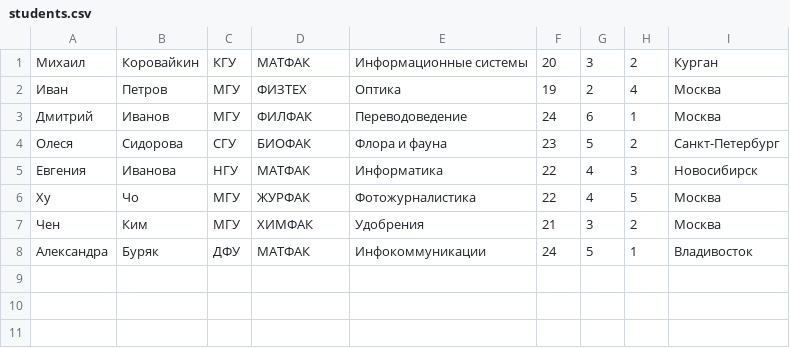
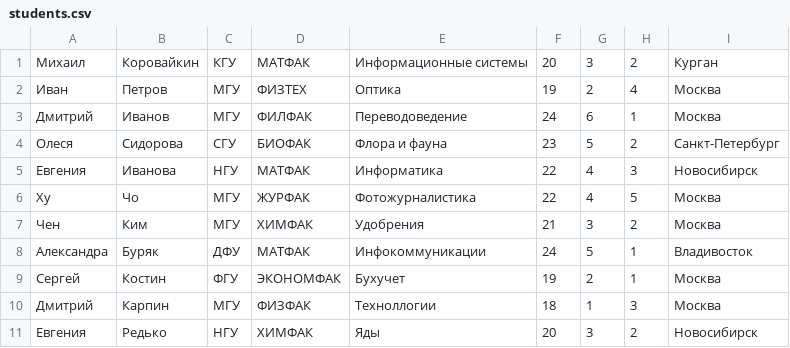
Before and after one commit to pmmson/csharp, a CSV file: lesson-6/Task3/students.csv, drawn as a sheet.

```diff
--- a/lesson-6/Task3/students.csv
+++ b/lesson-6/Task3/students.csv
@@ -8 +8,4 @@
 Александра;Буряк;ДФУ;МАТФАК;Инфокоммуникации;24;5;1;Владивосток
+Сергей;Костин;ФГУ;ЭКОНОМФАК;Бухучет;19;2;1;Москва
+Дмитрий;Карпин;МГУ;ФИЗФАК;Техноллогии;18;1;3;Москва
+Евгения;Редько;НГУ;ХИМФАК;Яды;20;3;2;Новосибирск
```
Also changed, not shown: 1 other file.
